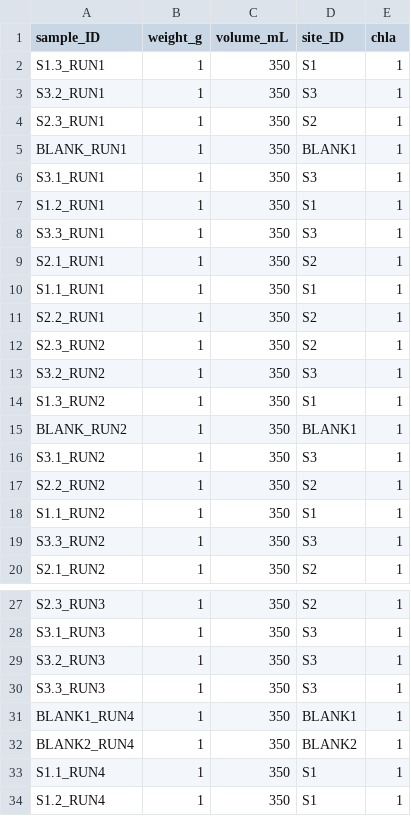
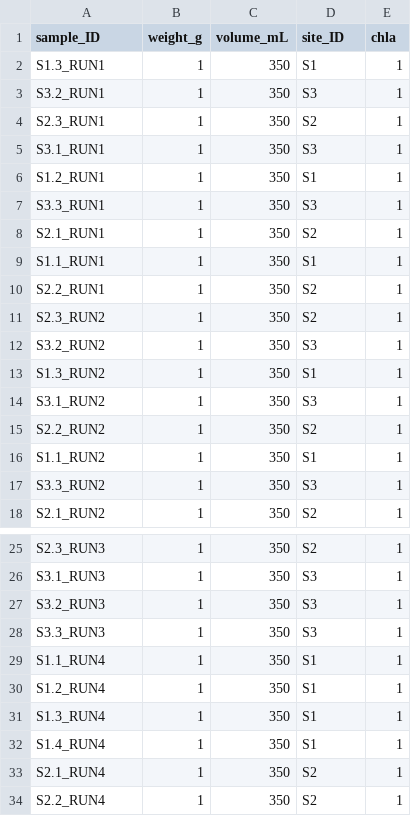
Before and after one commit to jordanvest/Reef_Water_Column_Productivity, a CSV file: data/respirometry/kewalo/measurements_kewalo.csv, drawn as a sheet; only a part is shown, gaps mark what is left out; the shorter side is filled out with more unchanged rows.

```diff
--- a/data/respirometry/kewalo/measurements_kewalo.csv
+++ b/data/respirometry/kewalo/measurements_kewalo.csv
@@ -4,3 +4,2 @@ S3.2_RUN1,1,350,S3,1
 S2.3_RUN1,1,350,S2,1
-BLANK_RUN1,1,350,BLANK1,1
 S3.1_RUN1,1,350,S3,1
@@ -14,3 +13,2 @@ S3.2_RUN2,1,350,S3,1
 S1.3_RUN2,1,350,S1,1
-BLANK_RUN2,1,350,BLANK1,1
 S3.1_RUN2,1,350,S3,1
@@ -30,4 +28,2 @@ S3.2_RUN3,1,350,S3,1
 S3.3_RUN3,1,350,S3,1
-BLANK1_RUN4,1,350,BLANK1,1
-BLANK2_RUN4,1,350,BLANK2,1
 S1.1_RUN4,1,350,S1,1
```
Also changed, not shown: data/respirometry/kewalo/kewalo_respo_meta.csv, 1 other file.
